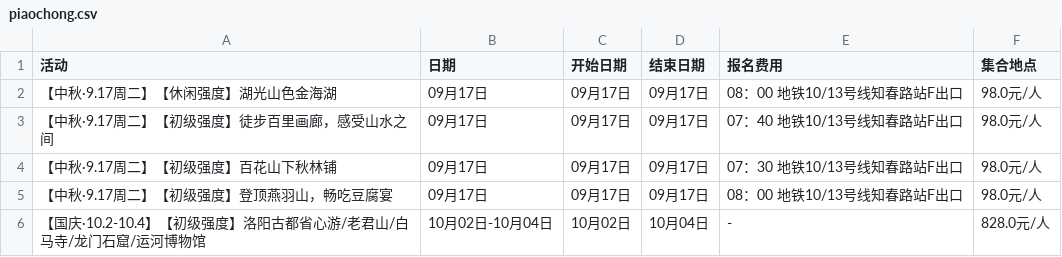
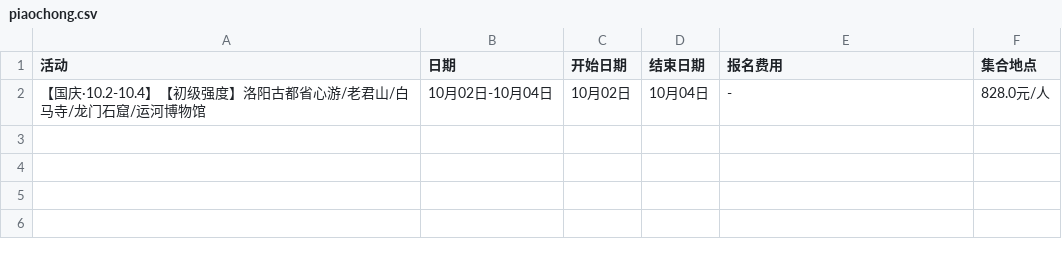
Before and after one commit to 10kshuaizhang/beijing-hiking, a CSV file: results/piaochong.csv, drawn as a sheet.

```diff
--- a/results/piaochong.csv
+++ b/results/piaochong.csv
@@ -1,6 +1,2 @@
 活动,日期,开始日期,结束日期,报名费用,集合地点
-【中秋·9.17周二】【休闲强度】湖光山色金海湖,09月17日,09月17日,09月17日,08：00 地铁10/13号线知春路站F出口,98.0元/人
-【中秋·9.17周二】【初级强度】徒步百里画廊，感受山水之间,09月17日,09月17日,09月17日,07：40 地铁10/13号线知春路站F出口,98.0元/人
-【中秋·9.17周二】【初级强度】百花山下秋林铺,09月17日,09月17日,09月17日,07：30 地铁10/13号线知春路站F出口,98.0元/人
-【中秋·9.17周二】【初级强度】登顶燕羽山，畅吃豆腐宴,09月17日,09月17日,09月17日,08：00 地铁10/13号线知春路站F出口,98.0元/人
 【国庆·10.2-10.4】【初级强度】洛阳古都省心游/老君山/白马寺/龙门石窟/运河博物馆,10月02日-10月04日,10月02日,10月04日,-,828.0元/人
```
Also changed, not shown: results/banlv.csv, results/saye.csv, 3 other files.
